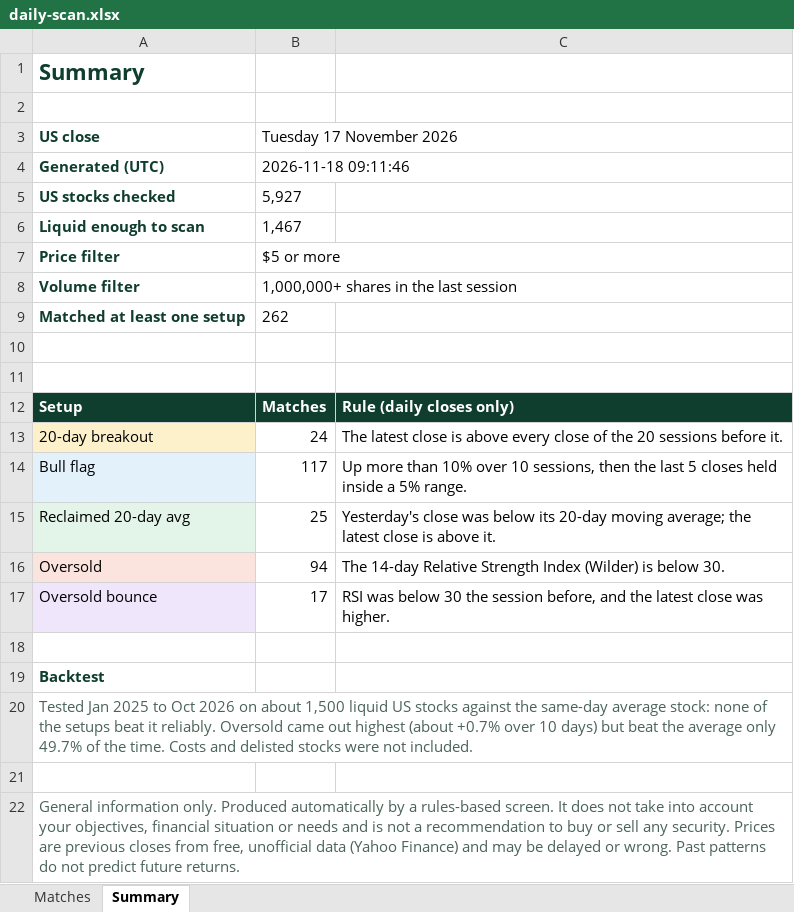
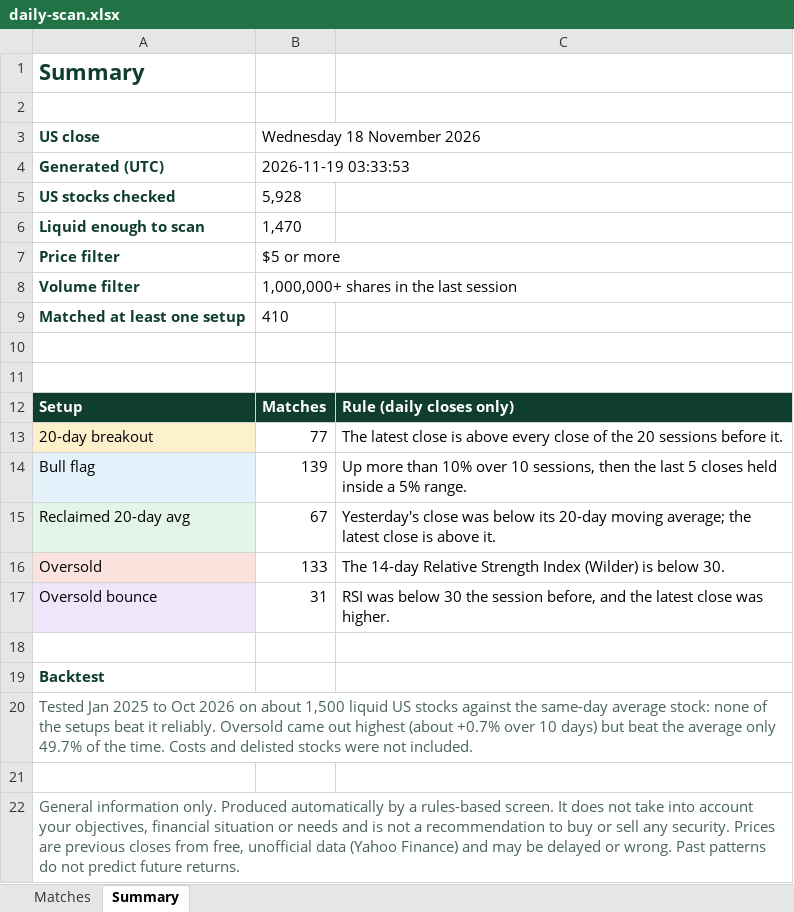
Before and after one commit to RohanTainwala/Finingale, an Excel workbook: data/daily-scan.xlsx, sheet Summary, drawn as a sheet; values as stored, in another font and other column widths than the file's, no borders; the diff names each change by its address in the sheet, - before the commit and + after, or states it on an @@ line.

```diff
--- a/data/daily-scan.xlsx (sheet Summary)
+++ b/data/daily-scan.xlsx (sheet Summary)
-B3: Tuesday 17 November 2026
+B3: Wednesday 18 November 2026
-B4 (Wednesday 18 November 2026): 2026-11-18 09:11:46
+B4 (Wednesday 18 November 2026): 2026-11-19 03:33:53
-B5 (Wednesday 18 November 2026): 5,927
+B5 (Wednesday 18 November 2026): 5,928
-B6 (Wednesday 18 November 2026): 1,467
+B6 (Wednesday 18 November 2026): 1,470
-B9 (Wednesday 18 November 2026): 262
+B9 (Wednesday 18 November 2026): 410
-B13 (Wednesday 18 November 2026): 24
+B13 (Wednesday 18 November 2026): 77
-B14 (Wednesday 18 November 2026): 117
+B14 (Wednesday 18 November 2026): 139
-B15 (Wednesday 18 November 2026): 25
+B15 (Wednesday 18 November 2026): 67
-B16 (Wednesday 18 November 2026): 94
+B16 (Wednesday 18 November 2026): 133
-B17 (Wednesday 18 November 2026): 17
+B17 (Wednesday 18 November 2026): 31
```
Also changed, not shown: sheet Matches, 1 other file.
